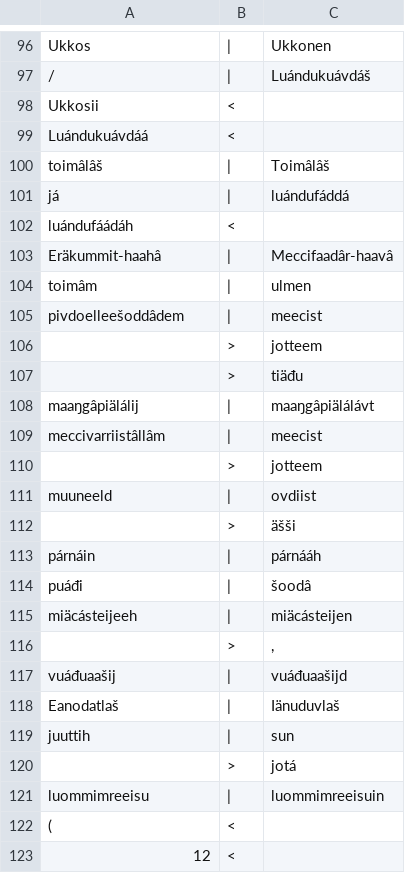
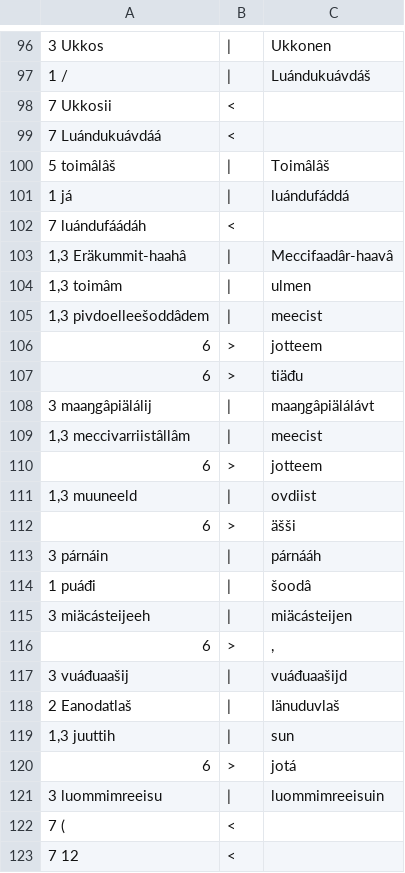
Before and after one commit to apertium/apertium-sme-smn, a CSV file: texts/eval3/wer_per/MS.csv, drawn as a sheet; only a part is shown, gaps mark what is left out; the diff covers the shown part only; the diff names each change by its address in the sheet, - before the commit and + after, or states it on an @@ line.

```diff
--- a/texts/eval3/wer_per/MS.csv
+++ b/texts/eval3/wer_per/MS.csv
-A96: Ukkos
+A96: 3 Ukkos
-A97: /
+A97: 1 /
-A98: Ukkosii
+A98: 7 Ukkosii
-A99: Luándukuávdáá
+A99: 7 Luándukuávdáá
-A100: toimâlâš
+A100: 5 toimâlâš
-A101: já
+A101: 1 já
-A102: luándufáádáh
+A102: 7 luándufáádáh
-A103: Eräkummit-haahâ
+A103: 1,3 Eräkummit-haahâ
-A104: toimâm
+A104: 1,3 toimâm
-A105: pivdoelleešoddâdem
+A105: 1,3 pivdoelleešoddâdem
-A106:A107: (empty)
+A106:A107: 6
-A108: maaŋgâpiälálij
+A108: 3 maaŋgâpiälálij
-A109: meccivarriistâllâm
+A109: 1,3 meccivarriistâllâm
-A110: (empty)
+A110: 6
-A111: muuneeld
+A111: 1,3 muuneeld
-A112: (empty)
+A112: 6
-A113: párnáin
+A113: 3 párnáin
-A114: puáđi
+A114: 1 puáđi
-A115: miäcásteijeeh
+A115: 3 miäcásteijeeh
-A116: (empty)
+A116: 6
-A117: vuáđuaašij
+A117: 3 vuáđuaašij
-A118: Eanodatlaš
+A118: 2 Eanodatlaš
-A119: juuttih
+A119: 1,3 juuttih
-A120: (empty)
+A120: 6
-A121: luommimreeisu
+A121: 3 luommimreeisu
-A122: (
+A122: 7 (
-A123: 12
+A123: 7 12
```
Also changed, not shown: 100 edited cells elsewhere in this file.
